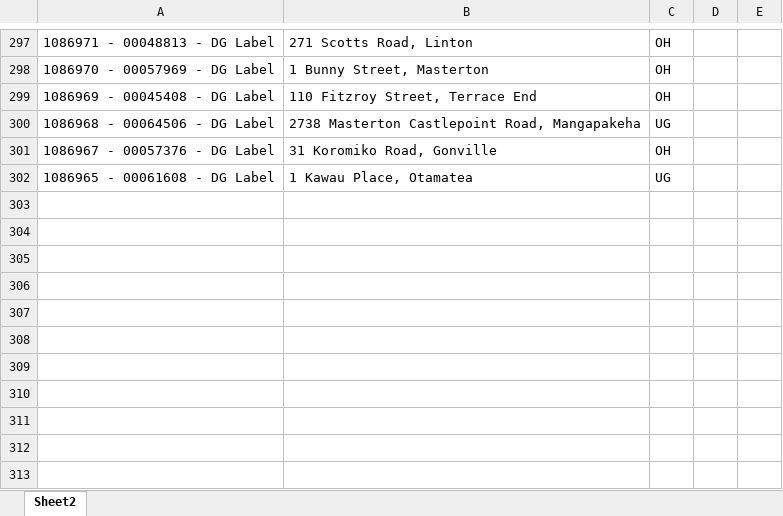
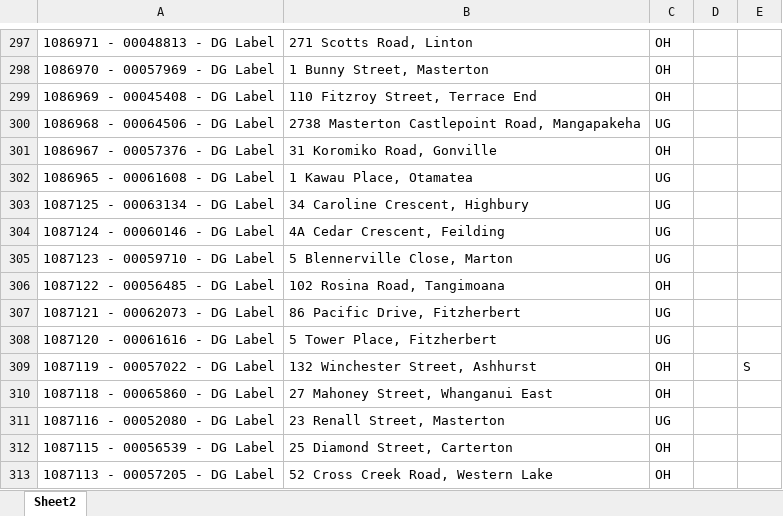
Before and after one commit to Cha-NPE/DG-Map, an Excel workbook: DGS LIST.xlsx, sheet Sheet2, drawn as a sheet; only a part is shown, gaps mark what is left out; values as stored, in another font and other column widths than the file's, no borders; the diff names each change by its address in the sheet, - before the commit and + after, or states it on an @@ line.

```diff
--- a/DGS LIST.xlsx (sheet Sheet2)
+++ b/DGS LIST.xlsx (sheet Sheet2)
+row 303: 1087125 - 00063134 - DG Label | 34 Caroline Crescent, Highbury | UG
+row 304: 1087124 - 00060146 - DG Label | 4A Cedar Crescent, Feilding | UG
+row 305: 1087123 - 00059710 - DG Label | 5 Blennerville Close, Marton | UG
+row 306: 1087122 - 00056485 - DG Label | 102 Rosina Road, Tangimoana | OH
+row 307: 1087121 - 00062073 - DG Label | 86 Pacific Drive, Fitzherbert | UG
+row 308: 1087120 - 00061616 - DG Label | 5 Tower Place, Fitzherbert | UG
+row 309: 1087119 - 00057022 - DG Label | 132 Winchester Street, Ashhurst | OH |  | S
+row 310: 1087118 - 00065860 - DG Label | 27 Mahoney Street, Whanganui East | OH
+row 311: 1087116 - 00052080 - DG Label | 23 Renall Street, Masterton | UG
+row 312: 1087115 - 00056539 - DG Label | 25 Diamond Street, Carterton | OH
+row 313: 1087113 - 00057205 - DG Label | 52 Cross Creek Road, Western Lake | OH
```
